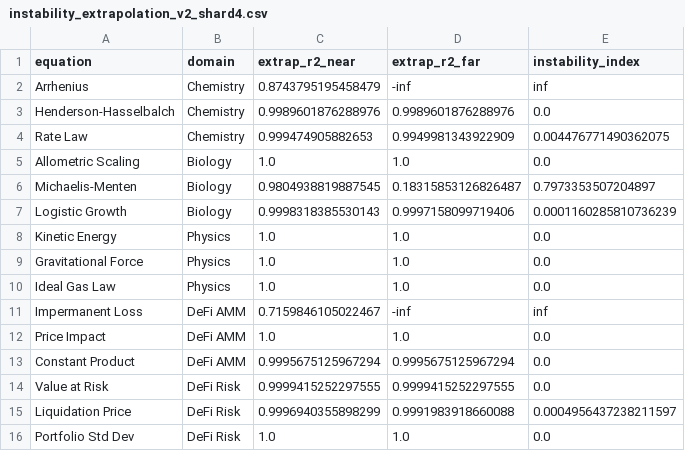
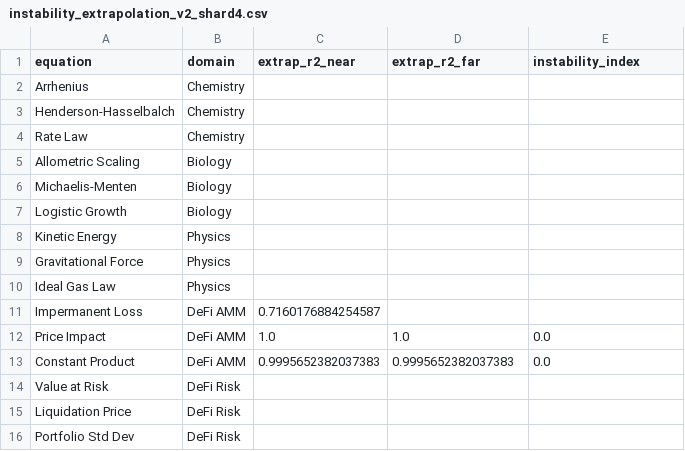
Before and after one commit to sednabcn/LLM-HypatiaX-REPRO, a CSV file: hypatiax/data/results/ablation/exp1_ablation/shards/instability_extrapolation_v2_shard4.csv, drawn as a sheet.

```diff
--- a/hypatiax/data/results/ablation/exp1_ablation/shards/instability_extrapolation_v2_shard4.csv
+++ b/hypatiax/data/results/ablation/exp1_ablation/shards/instability_extrapolation_v2_shard4.csv
@@ -1,16 +1,16 @@
 equation,domain,extrap_r2_near,extrap_r2_far,instability_index
-Arrhenius,Chemistry,0.8743795195458479,-inf,inf
-Henderson-Hasselbalch,Chemistry,0.9989601876288976,0.9989601876288976,0.0
-Rate Law,Chemistry,0.999474905882653,0.9949981343922909,0.004476771490362075
-Allometric Scaling,Biology,1.0,1.0,0.0
-Michaelis-Menten,Biology,0.9804938819887545,0.18315853126826487,0.7973353507204897
-Logistic Growth,Biology,0.9998318385530143,0.9997158099719406,0.0001160285810736239
-Kinetic Energy,Physics,1.0,1.0,0.0
-Gravitational Force,Physics,1.0,1.0,0.0
-Ideal Gas Law,Physics,1.0,1.0,0.0
-Impermanent Loss,DeFi AMM,0.7159846105022467,-inf,inf
+Arrhenius,Chemistry,,,
+Henderson-Hasselbalch,Chemistry,,,
+Rate Law,Chemistry,,,
+Allometric Scaling,Biology,,,
+Michaelis-Menten,Biology,,,
+Logistic Growth,Biology,,,
+Kinetic Energy,Physics,,,
+Gravitational Force,Physics,,,
+Ideal Gas Law,Physics,,,
+Impermanent Loss,DeFi AMM,0.7160176884254587,,
 Price Impact,DeFi AMM,1.0,1.0,0.0
-Constant Product,DeFi AMM,0.9995675125967294,0.9995675125967294,0.0
-Value at Risk,DeFi Risk,0.9999415252297555,0.9999415252297555,0.0
-Liquidation Price,DeFi Risk,0.9996940355898299,0.9991983918660088,0.0004956437238211597
-Portfolio Std Dev,DeFi Risk,1.0,1.0,0.0
+Constant Product,DeFi AMM,0.9995652382037383,0.9995652382037383,0.0
+Value at Risk,DeFi Risk,,,
+Liquidation Price,DeFi Risk,,,
+Portfolio Std Dev,DeFi Risk,,,
```
Also changed, not shown: 6 other files.
